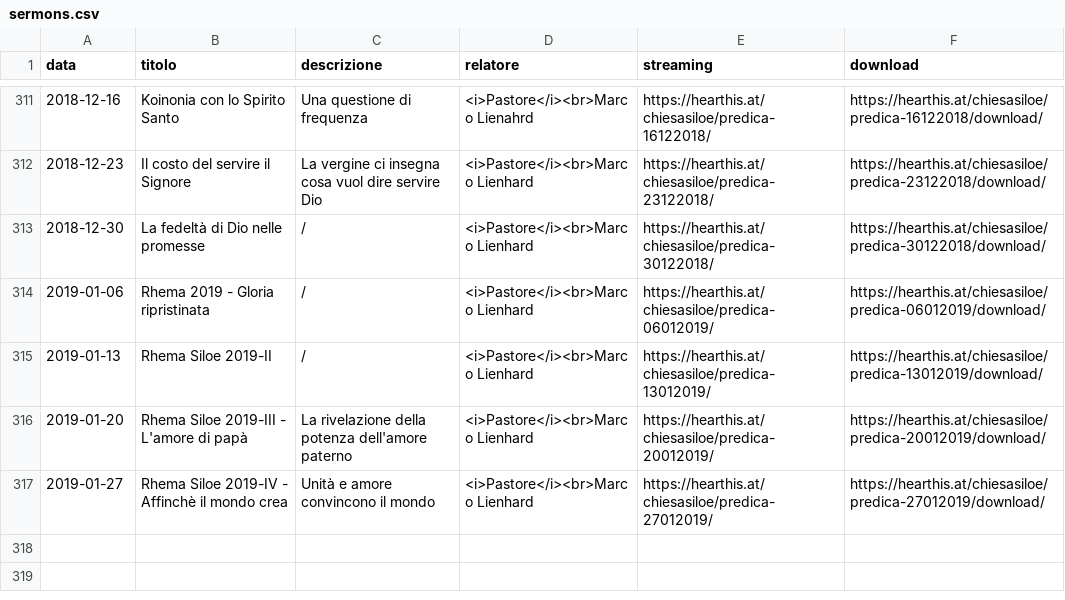
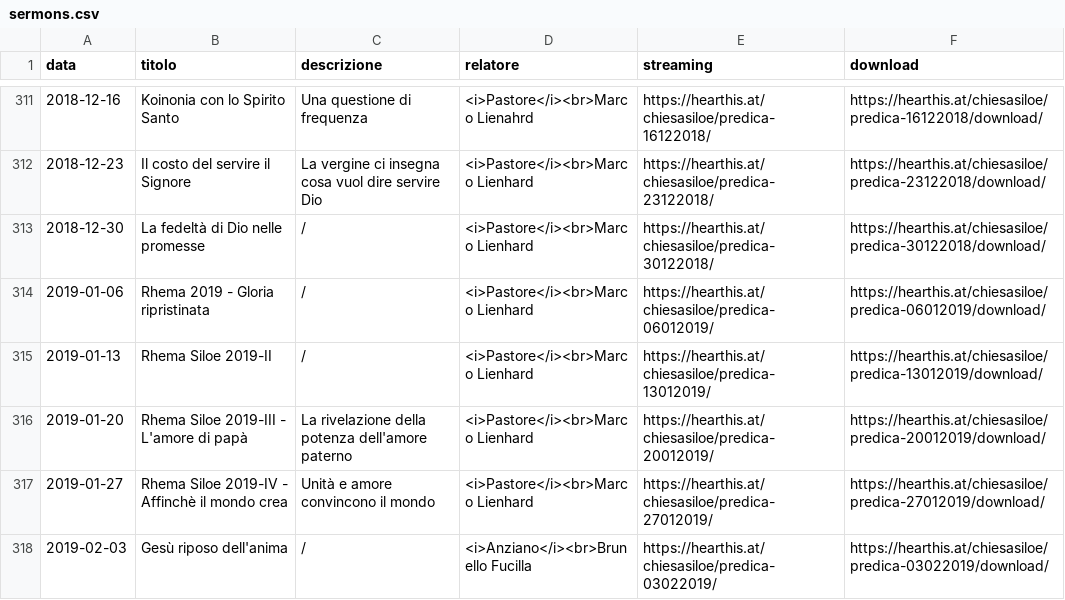
Before and after one commit to ChiesaSiloe/chiesasiloe.github.io, a CSV file: _data/sermons.csv, drawn as a sheet; only a part is shown, gaps mark what is left out; the diff names each change by its address in the sheet, - before the commit and + after, or states it on an @@ line.

Commit message:
dawgda

```diff
--- a/_data/sermons.csv
+++ b/_data/sermons.csv
+row 318: 2019-02-03 | Gesù riposo dell'anima | / | <i>Anziano</i><br>Brunello Fucilla | https://hearthis.at/chiesasiloe/predica-03022019/ | https://hearthis.at/chiesasiloe/predica-03022019/download/
```
